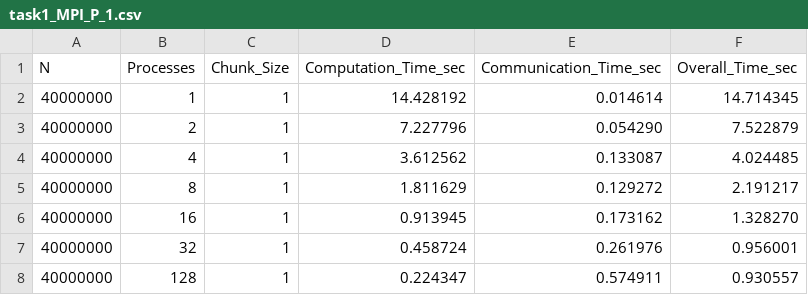
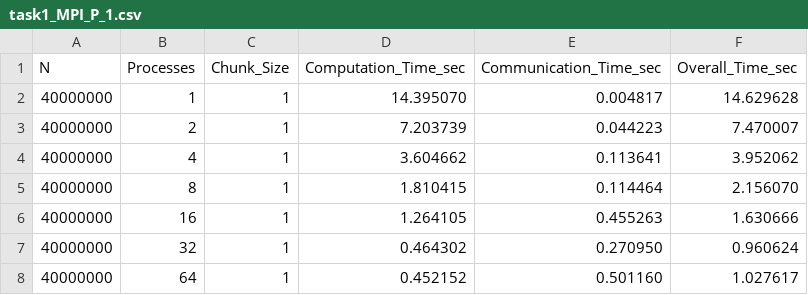
Before and after one commit to sshe0113/FIT3143_lab01, a CSV file: Lab 02/task1/task1_MPI_P_1.csv, drawn as a sheet.

```diff
--- a/Lab 02/task1/task1_MPI_P_1.csv
+++ b/Lab 02/task1/task1_MPI_P_1.csv
@@ -1,8 +1,8 @@
 N,Processes,Chunk_Size,Computation_Time_sec,Communication_Time_sec,Overall_Time_sec
-40000000,1,1,14.428192,0.014614,14.714345
-40000000,2,1,7.227796,0.054290,7.522879
-40000000,4,1,3.612562,0.133087,4.024485
-40000000,8,1,1.811629,0.129272,2.191217
-40000000,16,1,0.913945,0.173162,1.328270
-40000000,32,1,0.458724,0.261976,0.956001
-40000000,128,1,0.224347,0.574911,0.930557
+40000000,1,1,14.395070,0.004817,14.629628
+40000000,2,1,7.203739,0.044223,7.470007
+40000000,4,1,3.604662,0.113641,3.952062
+40000000,8,1,1.810415,0.114464,2.156070
+40000000,16,1,1.264105,0.455263,1.630666
+40000000,32,1,0.464302,0.270950,0.960624
+40000000,64,1,0.452152,0.501160,1.027617
```
Also changed, not shown: Lab 02/task1/task1_MPI_P_16.csv, Lab 02/task1/task1_MPI_balance_1.csv, 8 other files.
